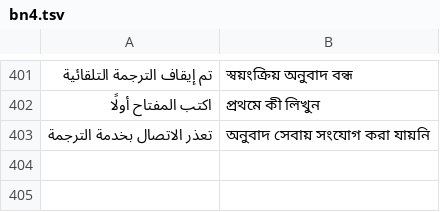
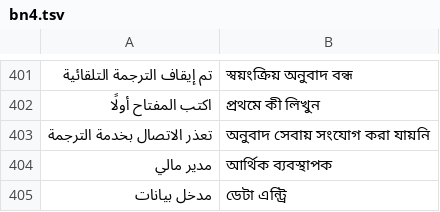
Before and after one commit to proteincarp902/Protein-carp, a TSV file: i18n-src/bn4.tsv, drawn as a sheet; only a part is shown, gaps mark what is left out.

```diff
--- a/i18n-src/bn4.tsv
+++ b/i18n-src/bn4.tsv
@@ -403 +403,3 @@
 تعذر الاتصال بخدمة الترجمة	অনুবাদ সেবায় সংযোগ করা যায়নি
+مدير مالي	আর্থিক ব্যবস্থাপক
+مدخل بيانات	ডেটা এন্ট্রি
```
Also changed, not shown: i18n-src/tr3.tsv, 4 other files.
